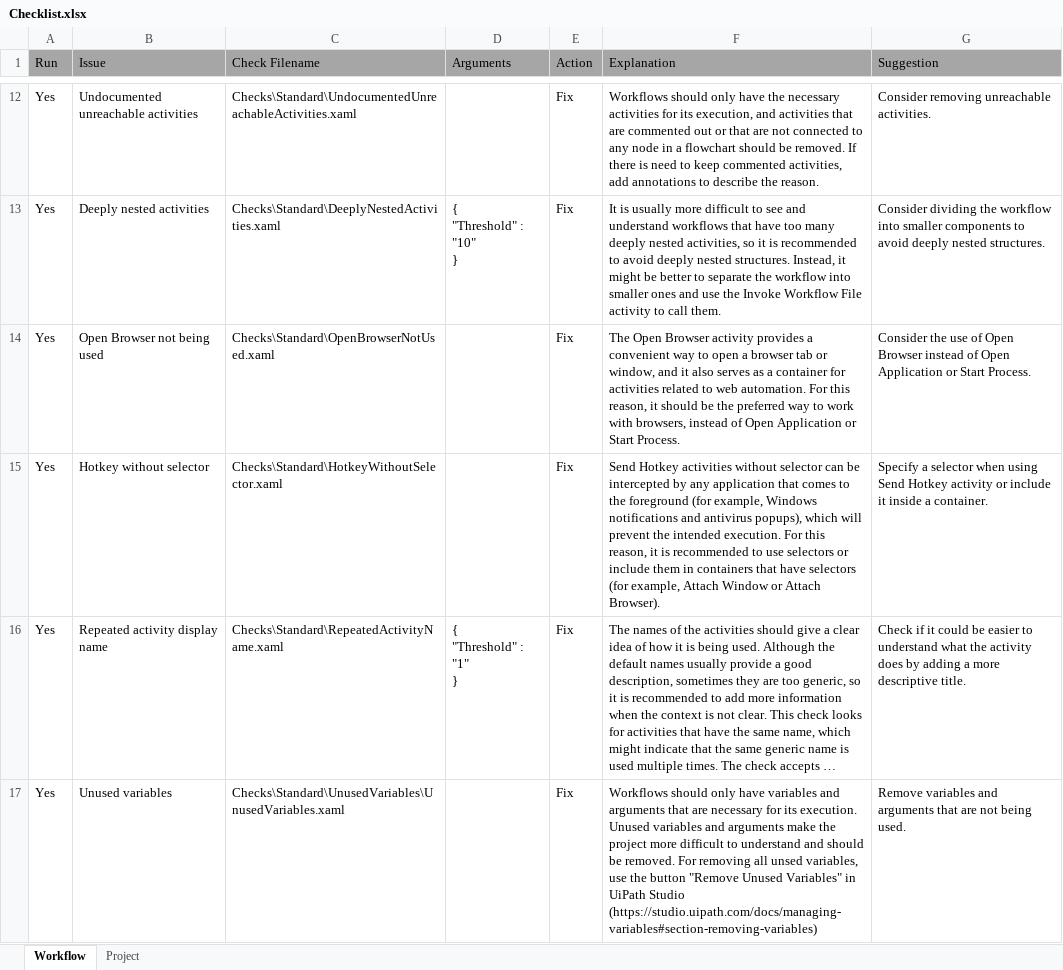
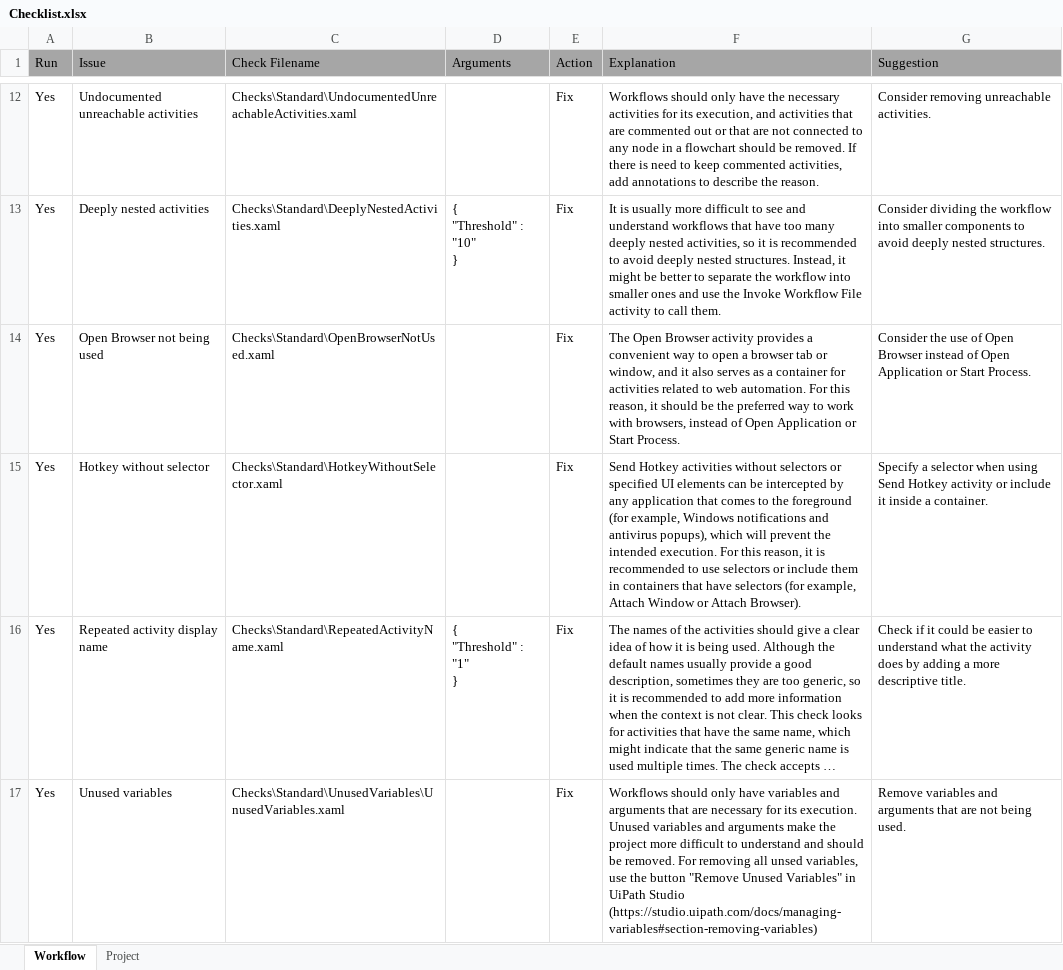
Before and after one commit to UiPath/Workflow-Inspector, an Excel workbook: Config/EN/Checklist.xlsx, sheet Workflow, drawn as a sheet; only a part is shown, gaps mark what is left out; long unchanged cells end in …; values as stored, in another font and other column widths than the file's, no borders; the diff names each change by its address in the sheet, - before the commit and + after, or states it on an @@ line.

Commit message:
Implemented the possibility for the check for hotkeys without selectos to accept UIElements.

```diff
--- a/Config/EN/Checklist.xlsx (sheet Workflow)
+++ b/Config/EN/Checklist.xlsx (sheet Workflow)
-F15 (Explanation): …activities without selector can be…
+F15 (Explanation): …activities without selectors or specified UI elements can be…
```
Also changed, not shown: 1 other file.
